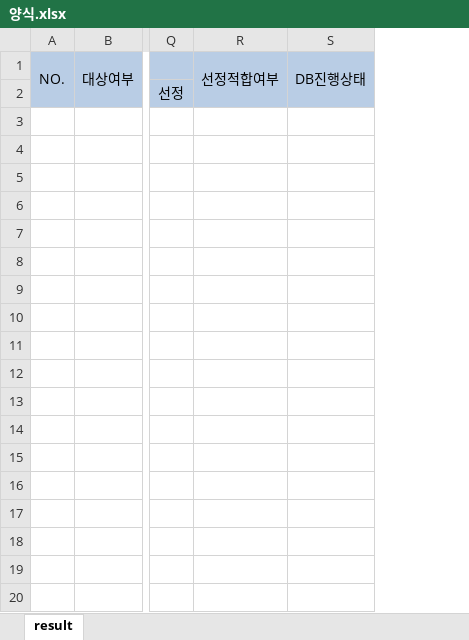
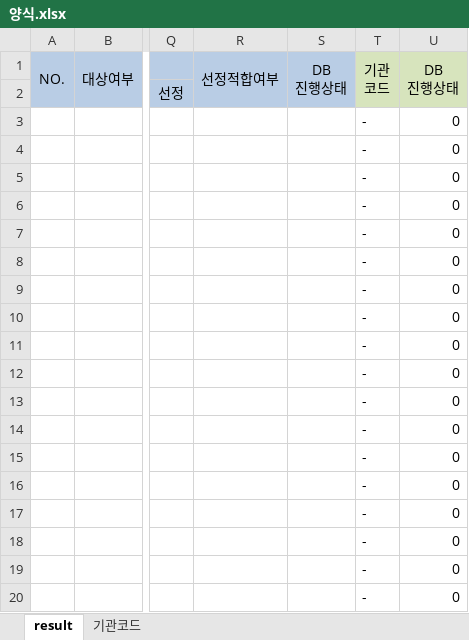
Before and after one commit to ByeongcheolJung/Personal_Repository, an Excel workbook: Gov_list/양식.xlsx, sheet result, drawn as a sheet; only a part is shown, gaps mark what is left out; values as stored, in another font and other column widths than the file's, no borders; removed rows and columns are numbered as before the commit, all else as after; rows hold the shown columns only; the diff covers the shown part only; the diff names each change by its address in the sheet, - before the commit and + after, or states it on an @@ line.

```diff
--- a/Gov_list/양식.xlsx (sheet result)
+++ b/Gov_list/양식.xlsx (sheet result)
+sheet tab: 기관코드
-column S (DB진행상태), empty
+column S (DB 진행상태), empty
+column T (기관 코드), empty
+column U (DB 진행상태), empty
+row 3:  |  |  |  |  | - | 0
+row 4:  |  |  |  |  | - | 0
+row 5:  |  |  |  |  | - | 0
+row 6:  |  |  |  |  | - | 0
+row 7:  |  |  |  |  | - | 0
+row 8:  |  |  |  |  | - | 0
+row 9:  |  |  |  |  | - | 0
+row 10:  |  |  |  |  | - | 0
+row 11:  |  |  |  |  | - | 0
+row 12:  |  |  |  |  | - | 0
+row 13:  |  |  |  |  | - | 0
+row 14:  |  |  |  |  | - | 0
+row 15:  |  |  |  |  | - | 0
+row 16:  |  |  |  |  | - | 0
+row 17:  |  |  |  |  | - | 0
+row 18:  |  |  |  |  | - | 0
+row 19:  |  |  |  |  | - | 0
+row 20:  |  |  |  |  | - | 0
```
Also changed, not shown: 790 added rows elsewhere in this sheet, 금과장님 요청/매크로0701.xlsm, 2 other files.
